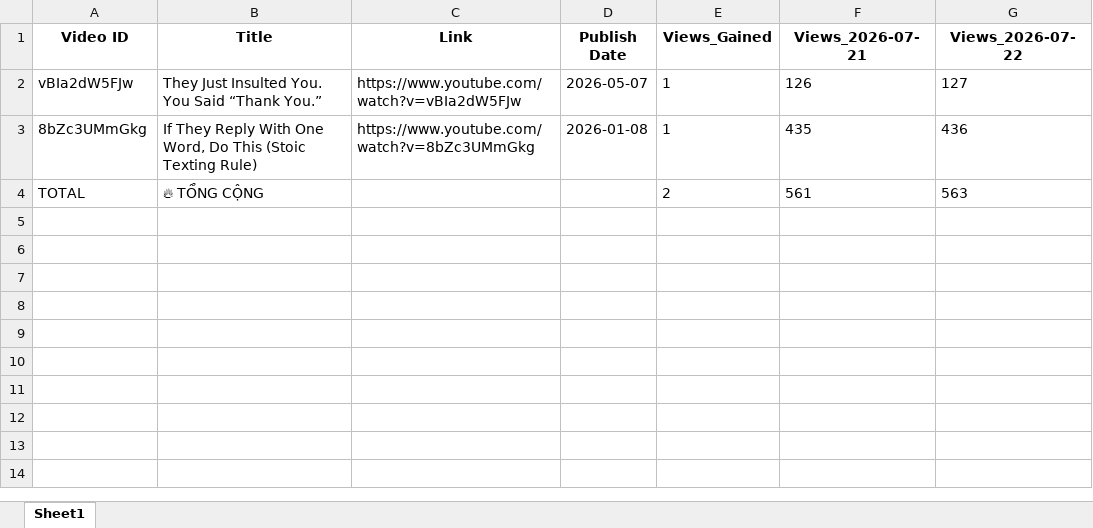
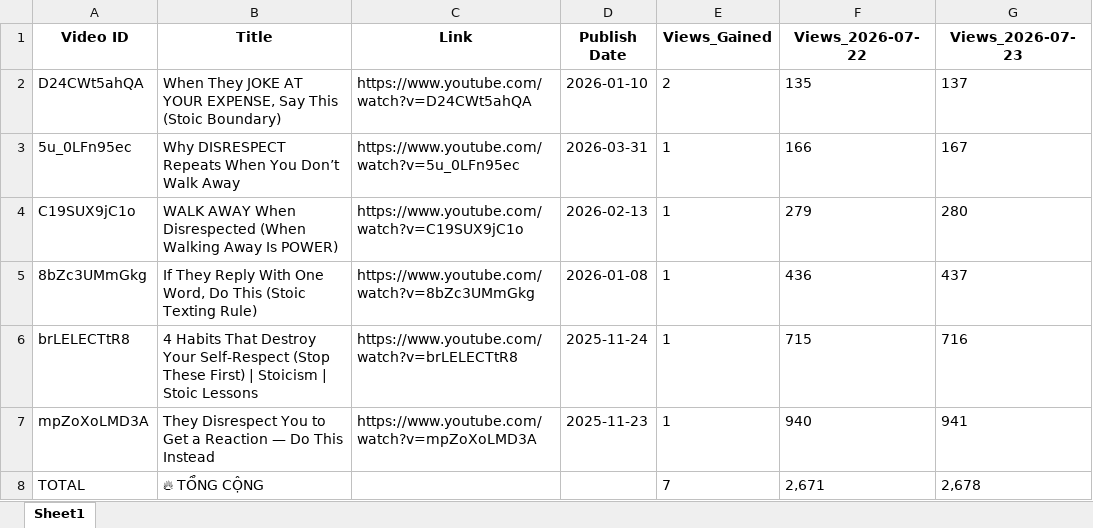
Before and after one commit to queen10022004-create/daily-views, an Excel workbook: report_views_increased.xlsx, sheet Sheet1, drawn as a sheet; values as stored, in another font and other column widths than the file's, no borders; removed rows and columns are numbered as before the commit, all else as after; the diff names each change by its address in the sheet, - before the commit and + after, or states it on an @@ line.

```diff
--- a/report_views_increased.xlsx (sheet Sheet1)
+++ b/report_views_increased.xlsx (sheet Sheet1)
-column F (Views_2026-07-21), rows 3-4: 435 | 561
+column G (Views_2026-07-23), row 5: 437; row 8: 2,678
-row 2: vBIa2dW5FJw | They Just Insulted You. You Said “Thank You.” | https://www.youtube.com/watch?v=vBIa2dW5FJw | 2026-05-07 | 1 | 126 | 127
+row 2: D24CWt5ahQA | When They JOKE AT YOUR EXPENSE, Say This (Stoic Boundary) | https://www.youtube.com/watch?v=D24CWt5ahQA | 2026-01-10 | 2 | 135 | 137
+row 3: 5u_0LFn95ec | Why DISRESPECT Repeats When You Don’t Walk Away | https://www.youtube.com/watch?v=5u_0LFn95ec | 2026-03-31 | 1 | 166 | 167
+row 4: C19SUX9jC1o | WALK AWAY When Disrespected (When Walking Away Is POWER) | https://www.youtube.com/watch?v=C19SUX9jC1o | 2026-02-13 | 1 | 279 | 280
+row 6: brLELECTtR8 | 4 Habits That Destroy Your Self-Respect (Stop These First) | Stoicism | Stoic Lessons | https://www.youtube.com/watch?v=brLELECTtR8 | 2025-11-24 | 1 | 715 | 716
+row 7: mpZoXoLMD3A | They Disrespect You to Get a Reaction — Do This Instead | https://www.youtube.com/watch?v=mpZoXoLMD3A | 2025-11-23 | 1 | 940 | 941
-E8 (Views_Gained): 2
+E8 (Views_Gained): 7
-F8 (Views_2026-07-22): 563
+F8 (Views_2026-07-22): 2,671
```
Also changed, not shown: history_stoicether.xlsx.
